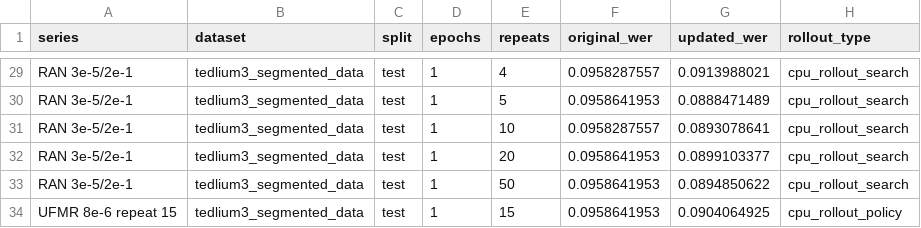
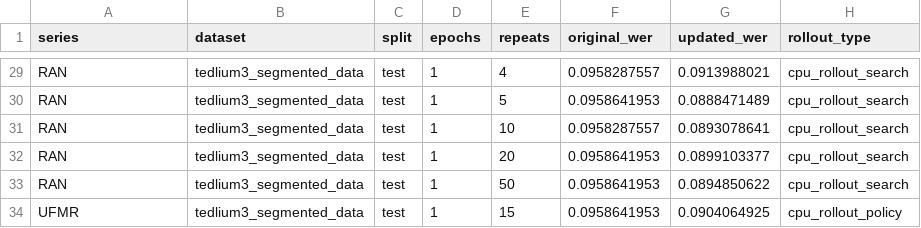
Before and after one commit to robflynnyh/learning-to-augment, a CSV file: exp/results/repro/oracle/oracle_best_repeat50_lrs_vs_ufmr.csv, drawn as a sheet; only a part is shown, gaps mark what is left out; the diff covers the shown part only; the diff names each change by its address in the sheet, - before the commit and + after, or states it on an @@ line.

```diff
--- a/exp/results/repro/oracle/oracle_best_repeat50_lrs_vs_ufmr.csv
+++ b/exp/results/repro/oracle/oracle_best_repeat50_lrs_vs_ufmr.csv
-A29:A33 (series): RAN 3e-5/2e-1
+A29:A33 (series): RAN
-A34 (series): UFMR 8e-6 repeat 15
+A34 (series): UFMR
```
Also changed, not shown: 27 edited cells elsewhere in this file, 3 other files.
